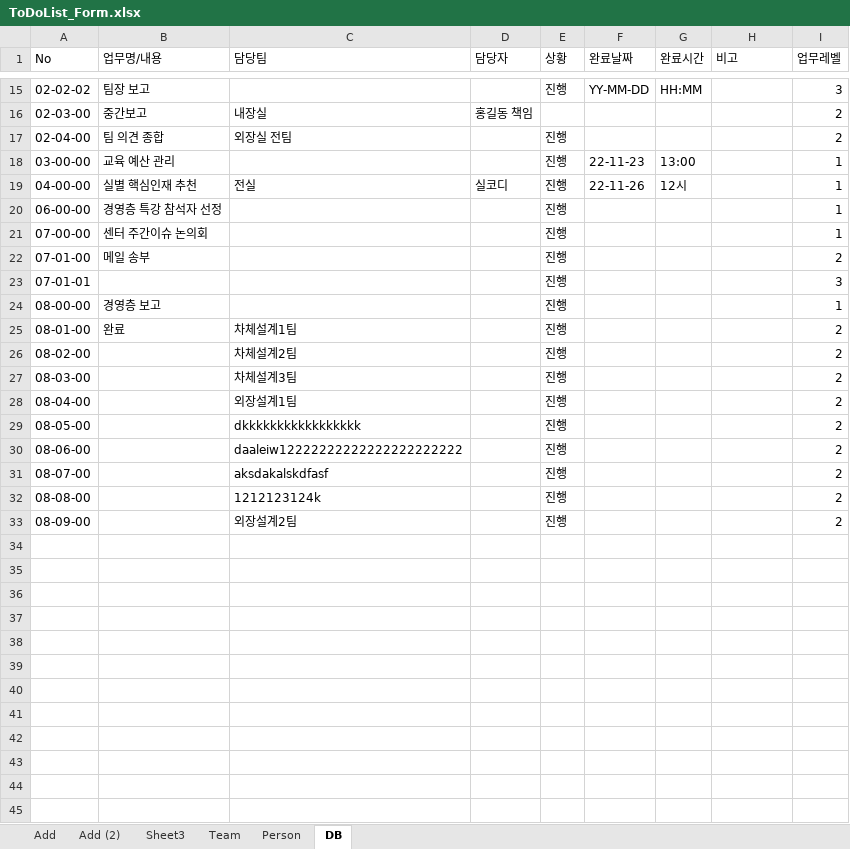
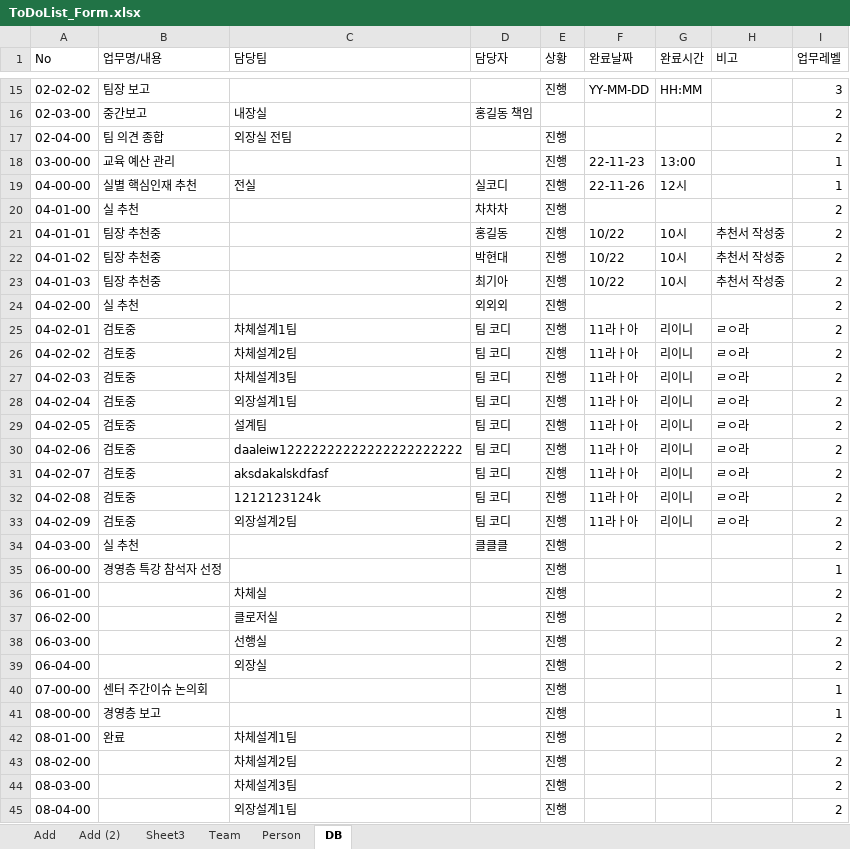
Before and after one commit to Nes0123/ToDoList, an Excel workbook: ToDoList_Form.xlsx, sheet DB, drawn as a sheet; only a part is shown, gaps mark what is left out; the shorter side is filled out with more unchanged rows; values as stored, in another font and other column widths than the file's, no borders; removed rows and columns are numbered as before the commit, all else as after; the diff names each change by its address in the sheet, - before the commit and + after, or states it on an @@ line.

```diff
--- a/ToDoList_Form.xlsx (sheet DB)
+++ b/ToDoList_Form.xlsx (sheet DB)
+row 20: 04-01-00 | 실 추천 |  | 차차차 | 진행 |  |  |  | 2
+row 21: 04-01-01 | 팀장 추천중 |  | 홍길동 | 진행 | 10/22 | 10시 | 추천서 작성중 | 2
+row 22: 04-01-02 | 팀장 추천중 |  | 박현대 | 진행 | 10/22 | 10시 | 추천서 작성중 | 2
+row 23: 04-01-03 | 팀장 추천중 |  | 최기아 | 진행 | 10/22 | 10시 | 추천서 작성중 | 2
+row 24: 04-02-00 | 실 추천 |  | 외외외 | 진행 |  |  |  | 2
+row 25: 04-02-01 | 검토중 | 차체설계1팀 | 팀 코디 | 진행 | 11라ㅏ아 | 리이니 | ㄹㅇ라 | 2
+row 26: 04-02-02 | 검토중 | 차체설계2팀 | 팀 코디 | 진행 | 11라ㅏ아 | 리이니 | ㄹㅇ라 | 2
+row 27: 04-02-03 | 검토중 | 차체설계3팀 | 팀 코디 | 진행 | 11라ㅏ아 | 리이니 | ㄹㅇ라 | 2
+row 28: 04-02-04 | 검토중 | 외장설계1팀 | 팀 코디 | 진행 | 11라ㅏ아 | 리이니 | ㄹㅇ라 | 2
+row 29: 04-02-05 | 검토중 | 설계팀 | 팀 코디 | 진행 | 11라ㅏ아 | 리이니 | ㄹㅇ라 | 2
+row 30: 04-02-06 | 검토중 | daaleiw12222222222222222222222 | 팀 코디 | 진행 | 11라ㅏ아 | 리이니 | ㄹㅇ라 | 2
+row 31: 04-02-07 | 검토중 | aksdakalskdfasf | 팀 코디 | 진행 | 11라ㅏ아 | 리이니 | ㄹㅇ라 | 2
+row 32: 04-02-08 | 검토중 | 1212123124k | 팀 코디 | 진행 | 11라ㅏ아 | 리이니 | ㄹㅇ라 | 2
+row 33: 04-02-09 | 검토중 | 외장설계2팀 | 팀 코디 | 진행 | 11라ㅏ아 | 리이니 | ㄹㅇ라 | 2
+row 34: 04-03-00 | 실 추천 |  | 클클클 | 진행 |  |  |  | 2
+row 36: 06-01-00 |  | 차체실 |  | 진행 |  |  |  | 2
+row 37: 06-02-00 |  | 클로저실 |  | 진행 |  |  |  | 2
+row 38: 06-03-00 |  | 선행실 |  | 진행 |  |  |  | 2
+row 39: 06-04-00 |  | 외장실 |  | 진행 |  |  |  | 2
-row 22: 07-01-00 | 메일 송부 |  |  | 진행 |  |  |  | 2
-row 23: 07-01-01 |  |  |  | 진행 |  |  |  | 3
```
Also changed, not shown: test.xlsx, 1 other file.
